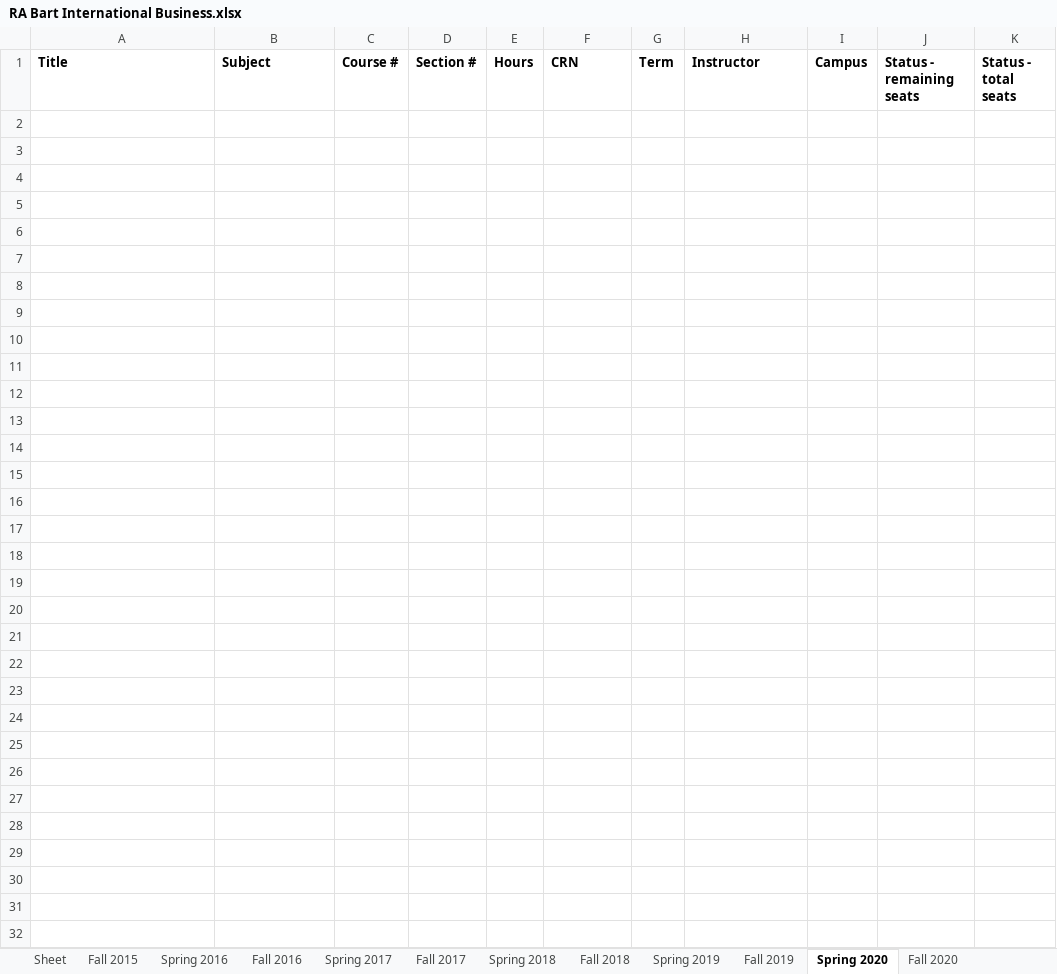
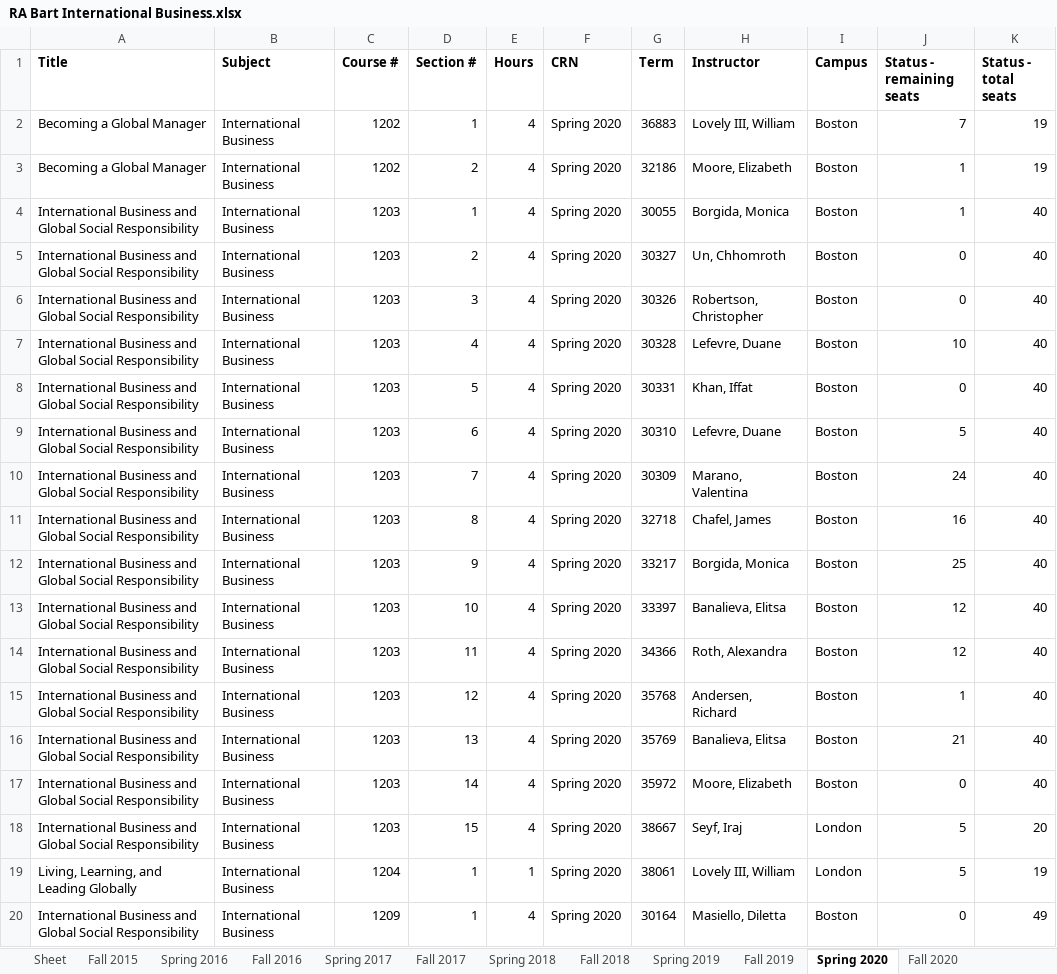
Before and after one commit to Mtortolani/NEU-Banner-Scraper, an Excel workbook: RA Bart International Business.xlsx, sheet Spring 2020, drawn as a sheet; only a part is shown; values as stored, in another font and other column widths than the file's, no borders; the diff covers the shown part only; the diff names each change by its address in the sheet, - before the commit and + after, or states it on an @@ line.

```diff
--- a/RA Bart International Business.xlsx (sheet Spring 2020)
+++ b/RA Bart International Business.xlsx (sheet Spring 2020)
+row 2: Becoming a Global Manager | International Business | 1202 | 1 | 4 | Spring 2020 | 36883 | Lovely III, William | Boston | 7 | 19
+row 3: Becoming a Global Manager | International Business | 1202 | 2 | 4 | Spring 2020 | 32186 | Moore, Elizabeth | Boston | 1 | 19
+row 4: International Business and Global Social Responsibility | International Business | 1203 | 1 | 4 | Spring 2020 | 30055 | Borgida, Monica | Boston | 1 | 40
+row 5: International Business and Global Social Responsibility | International Business | 1203 | 2 | 4 | Spring 2020 | 30327 | Un, Chhomroth | Boston | 0 | 40
+row 6: International Business and Global Social Responsibility | International Business | 1203 | 3 | 4 | Spring 2020 | 30326 | Robertson, Christopher | Boston | 0 | 40
+row 7: International Business and Global Social Responsibility | International Business | 1203 | 4 | 4 | Spring 2020 | 30328 | Lefevre, Duane | Boston | 10 | 40
+row 8: International Business and Global Social Responsibility | International Business | 1203 | 5 | 4 | Spring 2020 | 30331 | Khan, Iffat | Boston | 0 | 40
+row 9: International Business and Global Social Responsibility | International Business | 1203 | 6 | 4 | Spring 2020 | 30310 | Lefevre, Duane | Boston | 5 | 40
+row 10: International Business and Global Social Responsibility | International Business | 1203 | 7 | 4 | Spring 2020 | 30309 | Marano, Valentina | Boston | 24 | 40
+row 11: International Business and Global Social Responsibility | International Business | 1203 | 8 | 4 | Spring 2020 | 32718 | Chafel, James | Boston | 16 | 40
+row 12: International Business and Global Social Responsibility | International Business | 1203 | 9 | 4 | Spring 2020 | 33217 | Borgida, Monica | Boston | 25 | 40
+row 13: International Business and Global Social Responsibility | International Business | 1203 | 10 | 4 | Spring 2020 | 33397 | Banalieva, Elitsa | Boston | 12 | 40
+row 14: International Business and Global Social Responsibility | International Business | 1203 | 11 | 4 | Spring 2020 | 34366 | Roth, Alexandra | Boston | 12 | 40
+row 15: International Business and Global Social Responsibility | International Business | 1203 | 12 | 4 | Spring 2020 | 35768 | Andersen, Richard | Boston | 1 | 40
+row 16: International Business and Global Social Responsibility | International Business | 1203 | 13 | 4 | Spring 2020 | 35769 | Banalieva, Elitsa | Boston | 21 | 40
+row 17: International Business and Global Social Responsibility | International Business | 1203 | 14 | 4 | Spring 2020 | 35972 | Moore, Elizabeth | Boston | 0 | 40
+row 18: International Business and Global Social Responsibility | International Business | 1203 | 15 | 4 | Spring 2020 | 38667 | Seyf, Iraj | London | 5 | 20
+row 19: Living, Learning, and Leading Globally | International Business | 1204 | 1 | 1 | Spring 2020 | 38061 | Lovely III, William | London | 5 | 19
+row 20: International Business and Global Social Responsibility | International Business | 1209 | 1 | 4 | Spring 2020 | 30164 | Masiello, Diletta | Boston | 0 | 49
```
Also changed, not shown: 12 added rows elsewhere in this sheet, sheet Fall 2019, sheet Fall 2020, sheet Spring 2016, sheet Spring 2017, sheet Spring 2018, sheet Spring 2019, 1 more sheet, RA Bart Management Science.xlsx, RA Bart Management.xlsx, 4 other files.
